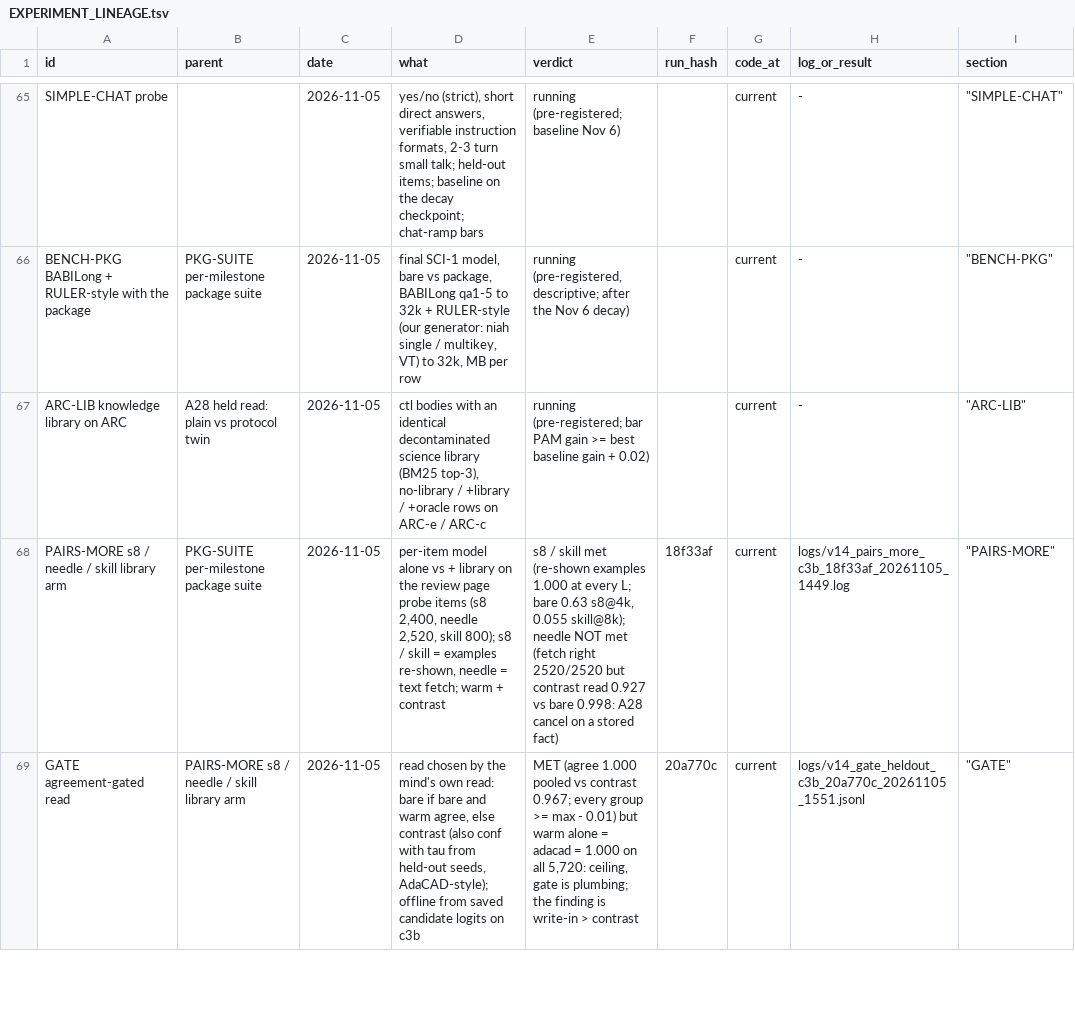
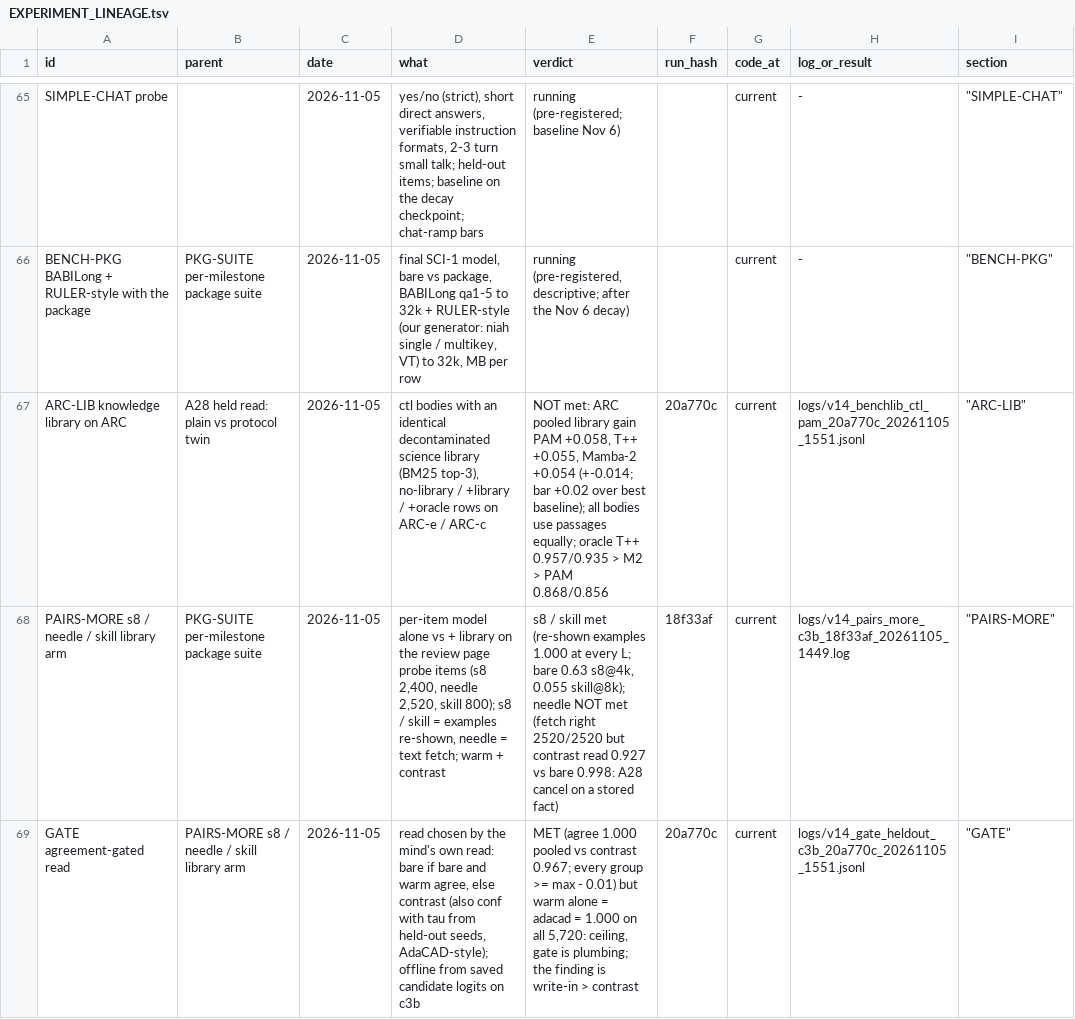
Before and after one commit to gowrav-vishwakarma/qllm2, a TSV file: v14/EXPERIMENT_LINEAGE.tsv, drawn as a sheet; only a part is shown, gaps mark what is left out.

Commit message:
ARC-LIB result (ctl bodies, identical library): NOT met: library gain PAM +0.058 vs T++ +0.055 vs Mamba-2 +0.054 (ARC pooled, +-0.014; bar +0.02); all bodies use passages equally; the oracle ceiling favours T++ (docs + logs)

```diff
--- a/v14/EXPERIMENT_LINEAGE.tsv
+++ b/v14/EXPERIMENT_LINEAGE.tsv
@@ -66,3 +66,3 @@ SIMPLE-CHAT probe		2026-11-05	yes/no (strict), short direct answers, verifiable
 BENCH-PKG BABILong + RULER-style with the package	PKG-SUITE per-milestone package suite	2026-11-05	final SCI-1 model, bare vs package, BABILong qa1-5 to 32k + RULER-style (our generator: niah single / multikey, VT) to 32k, MB per row	running (pre-registered, descriptive; after the Nov 6 decay)		current	-	"""BENCH-PKG"""
-ARC-LIB knowledge library on ARC	A28 held read: plain vs protocol twin	2026-11-05	ctl bodies with an identical decontaminated science library (BM25 top-3), no-library / +library / +oracle rows on ARC-e / ARC-c	running (pre-registered; bar PAM gain >= best baseline gain + 0.02)		current	-	"""ARC-LIB"""
+ARC-LIB knowledge library on ARC	A28 held read: plain vs protocol twin	2026-11-05	ctl bodies with an identical decontaminated science library (BM25 top-3), no-library / +library / +oracle rows on ARC-e / ARC-c	NOT met: ARC pooled library gain PAM +0.058, T++ +0.055, Mamba-2 +0.054 (+-0.014; bar +0.02 over best baseline); all bodies use passages equally; oracle T++ 0.957/0.935 > M2 > PAM 0.868/0.856	20a770c	current	logs/v14_benchlib_ctl_pam_20a770c_20261105_1551.jsonl	"""ARC-LIB"""
 PAIRS-MORE s8 / needle / skill library arm	PKG-SUITE per-milestone package suite	2026-11-05	per-item model alone vs + library on the review page probe items (s8 2,400, needle 2,520, skill 800); s8 / skill = examples re-shown, needle = text fetch; warm + contrast	s8 / skill met (re-shown examples 1.000 at every L; bare 0.63 s8@4k, 0.055 skill@8k); needle NOT met (fetch right 2520/2520 but contrast read 0.927 vs bare 0.998: A28 cancel on a stored fact)	18f33af	current	logs/v14_pairs_more_c3b_18f33af_20261105_1449.log	"""PAIRS-MORE"""
```
Also changed, not shown: 11 other files.
